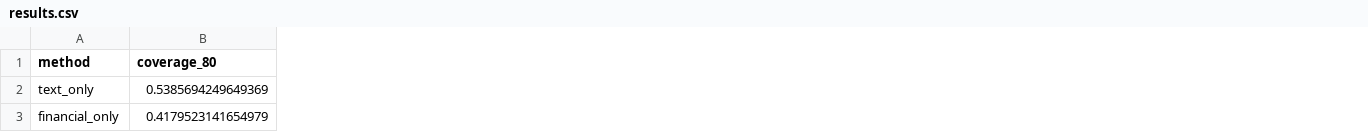
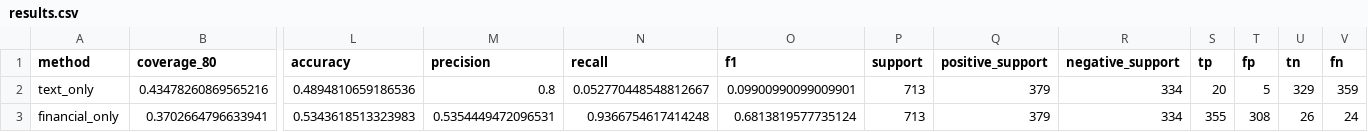
Before and after one commit to stutshah9/Stock-Return-Forecasting, a CSV file: experiments/results.csv, drawn as a sheet; only a part is shown, gaps mark what is left out; the diff covers the shown part only; the diff names each change by its address in the sheet, - before the commit and + after, or states it on an @@ line.

```diff
--- a/experiments/results.csv
+++ b/experiments/results.csv
+column L (accuracy), rows 2-3: 0.4894810659186536 | 0.5343618513323983
+column M (precision), rows 2-3: 0.8 | 0.5354449472096531
+column N (recall), rows 2-3: 0.052770448548812667 | 0.9366754617414248
+column O (f1), rows 2-3: 0.09900990099009901 | 0.6813819577735124
+column P (support), rows 2-3: 713 | 713
+column Q (positive_support), rows 2-3: 379 | 379
+column R (negative_support), rows 2-3: 334 | 334
+column S (tp), rows 2-3: 20 | 355
+column T (fp), rows 2-3: 5 | 308
+column U (tn), rows 2-3: 329 | 26
+column V (fn), rows 2-3: 359 | 24
-B2 (coverage_80): 0.5385694249649369
+B2 (coverage_80): 0.43478260869565216
-B3 (coverage_80): 0.4179523141654979
+B3 (coverage_80): 0.3702664796633941
```
Also changed, not shown: 87 edited cells elsewhere in this file, experiments/results_by_subgroup.csv, results_by_subgroup.csv, 9 other files.
